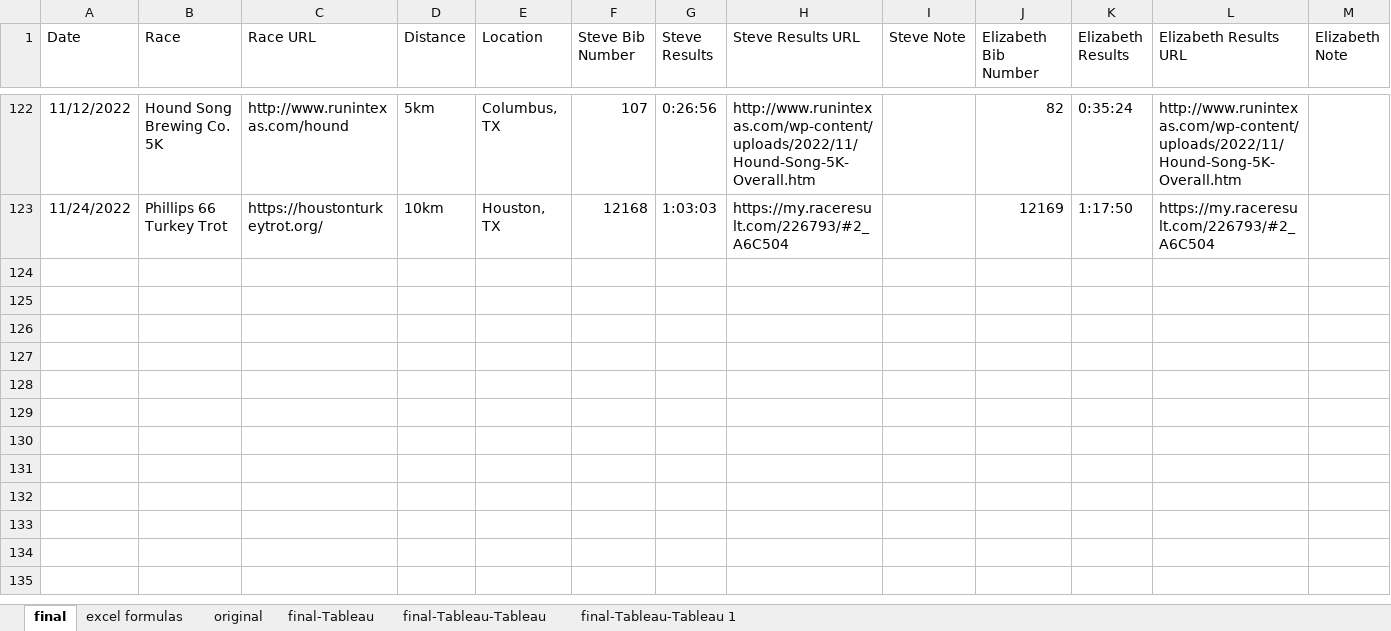
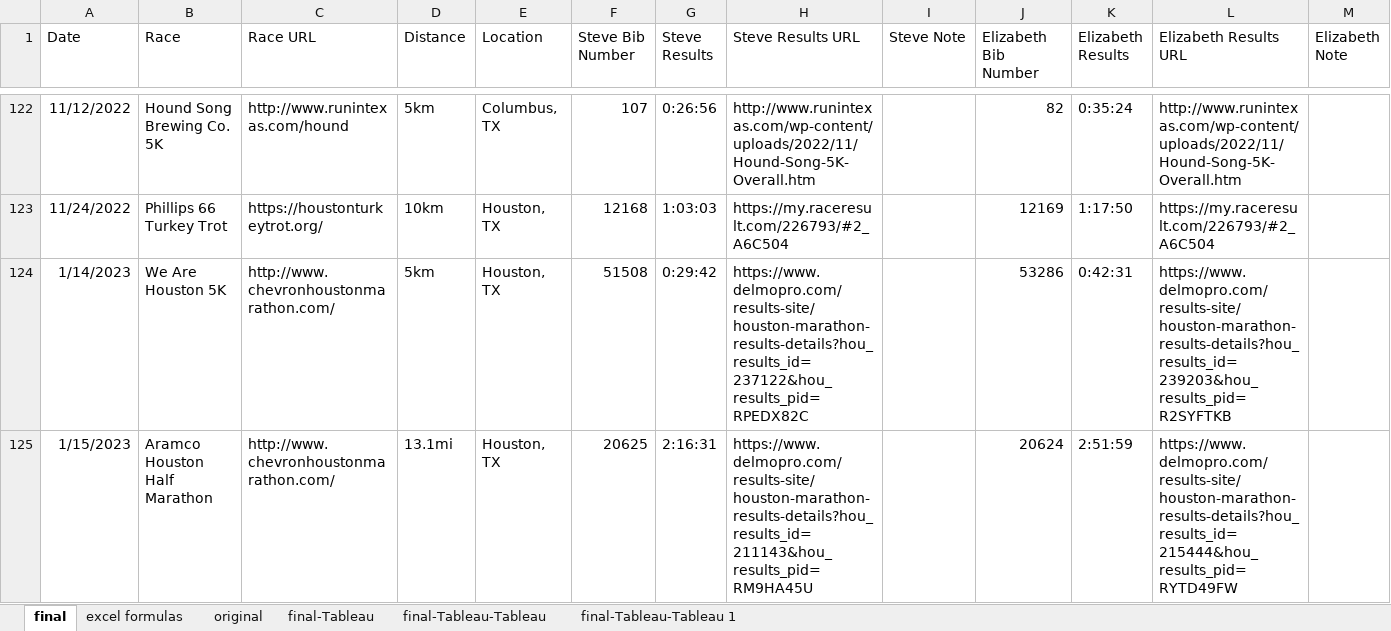
Before and after one commit to scumdogsteev/iframeify, an Excel workbook: races.xlsx, sheet final, drawn as a sheet; only a part is shown, gaps mark what is left out; values as stored, in another font and other column widths than the file's, no borders; the diff covers the shown part only; the diff names each change by its address in the sheet, - before the commit and + after, or states it on an @@ line.

```diff
--- a/races.xlsx (sheet final)
+++ b/races.xlsx (sheet final)
+row 124: 1/14/2023 | We Are Houston 5K | http://www.chevronhoustonmarathon.com/ | 5km | Houston, TX | 51508 | 0:29:42 | https://www.delmopro.com/results-site/houston-marathon-results-details?hou_results_id=237122&hou_results_pid=RPEDX82C |  | 53286 | 0:42:31 | https://www.delmopro.com/results-site/houston-marathon-results-details?hou_results_id=239203&hou_results_pid=R2SYFTKB
+row 125: 1/15/2023 | Aramco Houston Half Marathon | http://www.chevronhoustonmarathon.com/ | 13.1mi | Houston, TX | 20625 | 2:16:31 | https://www.delmopro.com/results-site/houston-marathon-results-details?hou_results_id=211143&hou_results_pid=RM9HA45U |  | 20624 | 2:51:59 | https://www.delmopro.com/results-site/houston-marathon-results-details?hou_results_id=215444&hou_results_pid=RYTD49FW
```
Also changed, not shown: 1 added row and 1 edited cell elsewhere in this sheet, 2 other files.
